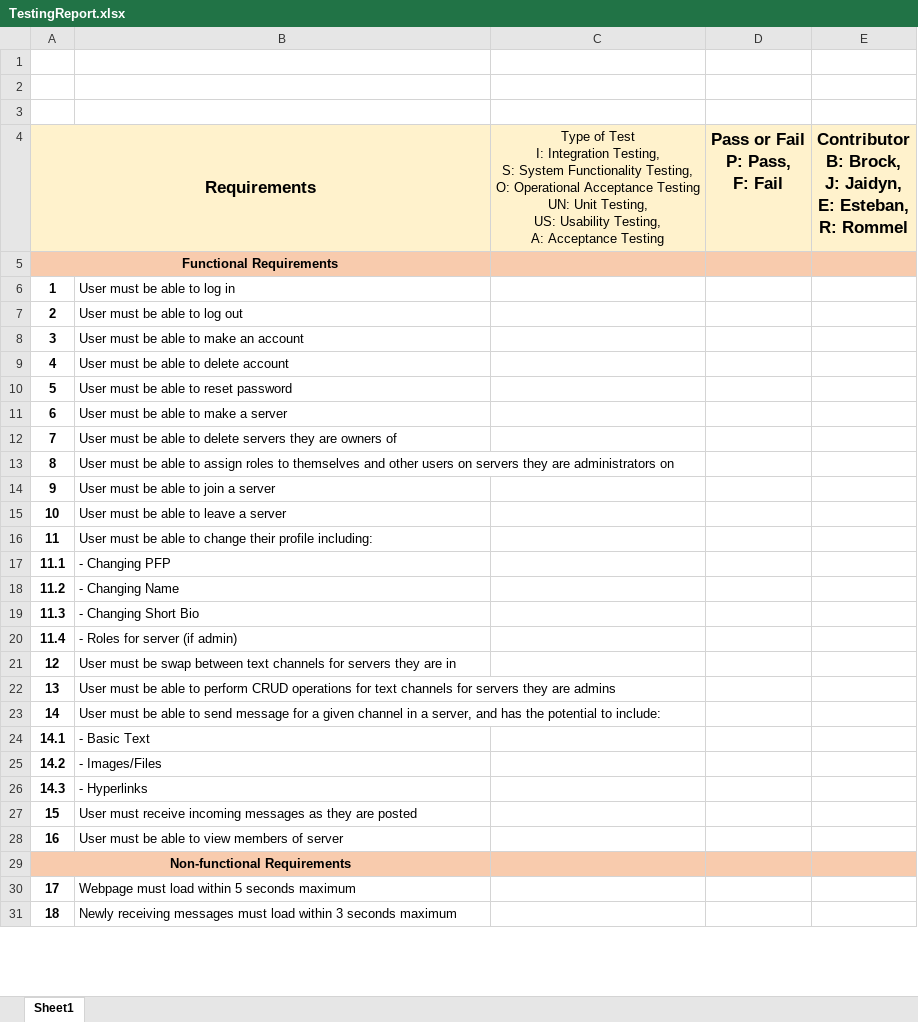
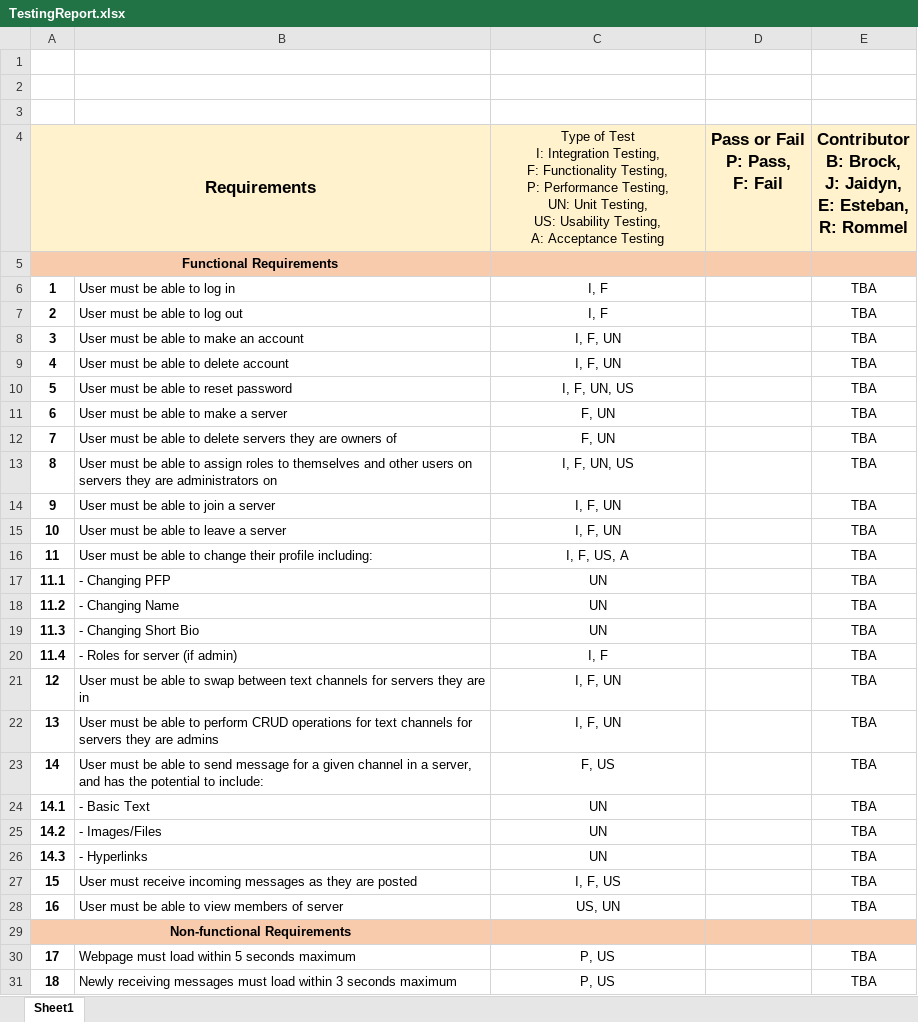
Before and after one commit to UBCO-COSC-310-Winter-2022-T2/the-project-homebase, an Excel workbook: docs/TestingReport.xlsx, sheet Sheet1, drawn as a sheet; only a part is shown; values as stored, in another font and other column widths than the file's, no borders; ↵ is a line break in a cell; the diff covers the shown part only; the diff names each change by its address in the sheet, - before the commit and + after, or states it on an @@ line.

Commit message:
testing report done

```diff
--- a/docs/TestingReport.xlsx (sheet Sheet1)
+++ b/docs/TestingReport.xlsx (sheet Sheet1)
-C4: …Integration Testing, ↵ S: System Functionality Testing, ↵ O: Operational Acceptance Testing ↵ UN: Unit…
+C4: …Integration Testing, ↵ F: Functionality Testing, ↵ P: Performance Testing, ↵ UN: Unit…
-C6:C7: (empty)
+C6:C7: I, F
-E6:E28: (empty)
+E6:E28: TBA
-C8:C9: (empty)
+C8:C9: I, F, UN
-C10: (empty)
+C10: I, F, UN, US
-C11:C12: (empty)
+C11:C12: F, UN
-C13: (empty)
+C13: I, F, UN, US
-C14:C15: (empty)
+C14:C15: I, F, UN
-C16: (empty)
+C16: I, F, US, A
-C17:C19: (empty)
+C17:C19: UN
-C20: (empty)
+C20: I, F
-B21: …must be swap between…
+B21: …must be able to swap between…
-C21:C22: (empty)
+C21:C22: I, F, UN
-C23: (empty)
+C23: F, US
-C24:C26: (empty)
+C24:C26: UN
-C27: (empty)
+C27: I, F, US
-C28: (empty)
+C28: US, UN
-C30:C31: (empty)
+C30:C31: P, US
-E30:E31: (empty)
+E30:E31: TBA
```
Also changed, not shown: 2 edited cells elsewhere in this sheet.
